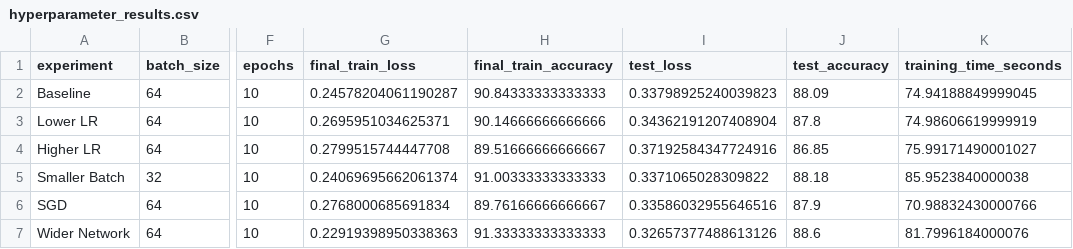
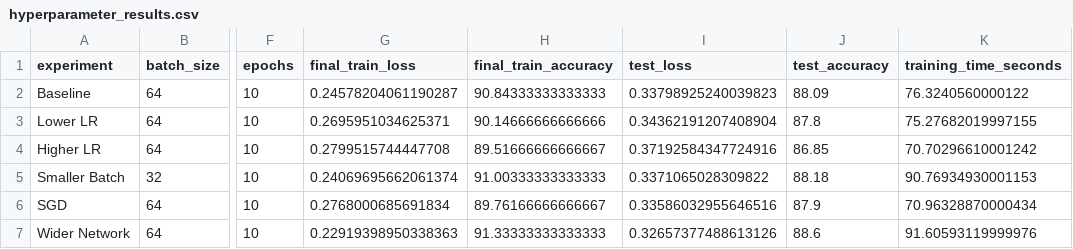
Before and after one commit to tanlen06-debug/UTH-Deep-Learning-nhom2, a CSV file: Practice_1/experiments/hyperparameter_results.csv, drawn as a sheet; only a part is shown, gaps mark what is left out; the diff names each change by its address in the sheet, - before the commit and + after, or states it on an @@ line.

```diff
--- a/Practice_1/experiments/hyperparameter_results.csv
+++ b/Practice_1/experiments/hyperparameter_results.csv
-K2 (training_time_seconds): 74.94188849999045
+K2 (training_time_seconds): 76.3240560000122
-K3 (training_time_seconds): 74.98606619999919
+K3 (training_time_seconds): 75.27682019997155
-K4 (training_time_seconds): 75.99171490001027
+K4 (training_time_seconds): 70.70296610001242
-K5 (training_time_seconds): 85.9523840000038
+K5 (training_time_seconds): 90.76934930001153
-K6 (training_time_seconds): 70.98832430000766
+K6 (training_time_seconds): 70.96328870000434
-K7 (training_time_seconds): 81.7996184000076
+K7 (training_time_seconds): 91.60593119999976
```
Also changed, not shown: Practice_1/experiments/tv4_training_history.csv, 7 other files.
